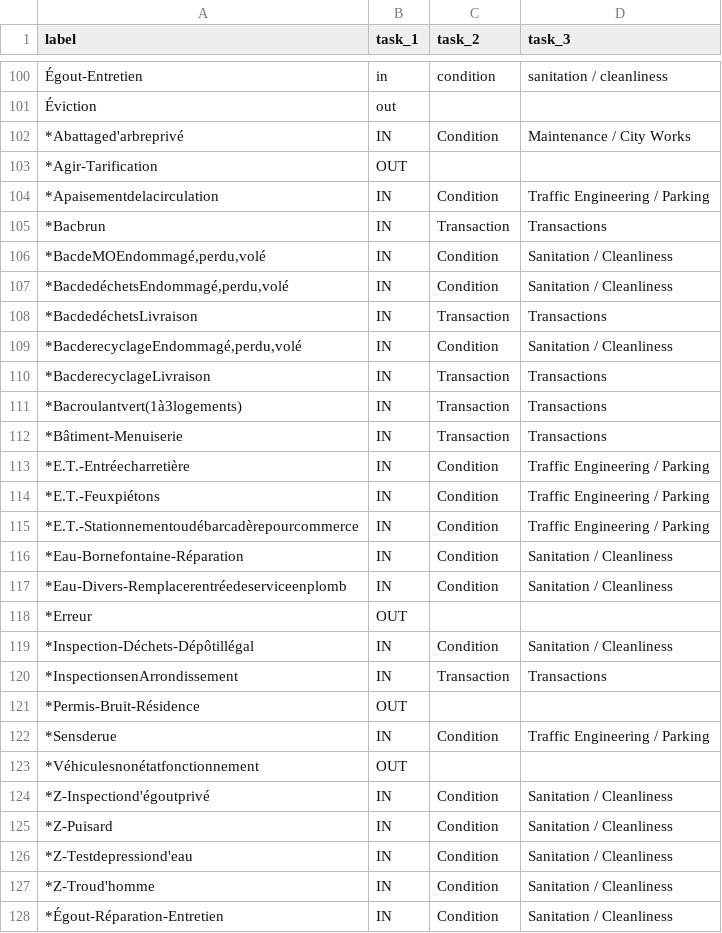
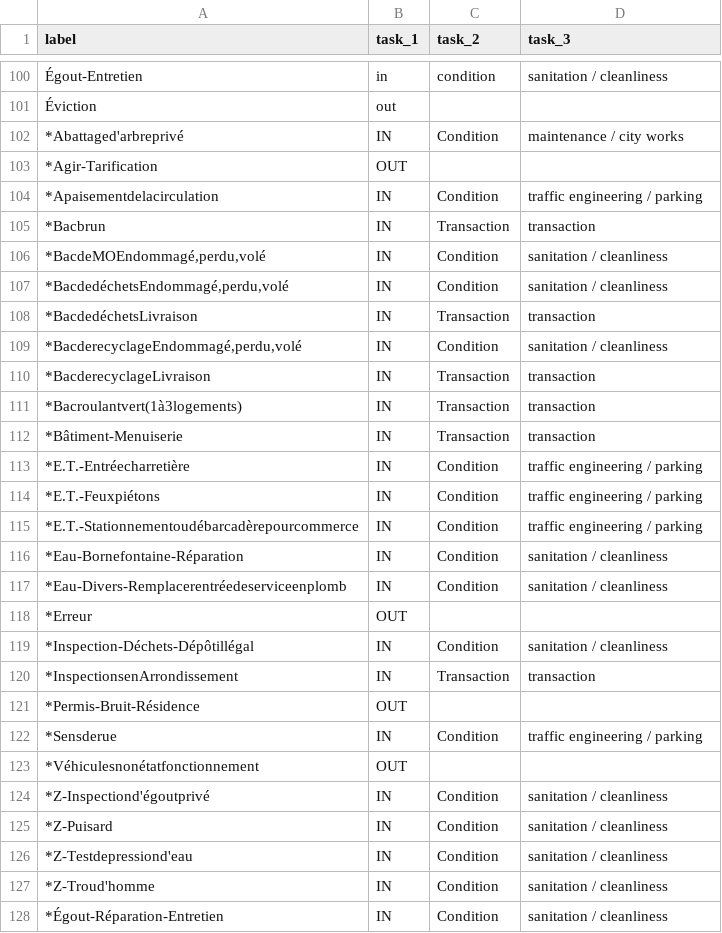
Before and after one commit to aureliegallet/COMP570-project, a CSV file: data/annotation/labelling/all_annotated_labels.csv, drawn as a sheet; only a part is shown, gaps mark what is left out; the diff covers the shown part only; the diff names each change by its address in the sheet, - before the commit and + after, or states it on an @@ line.

```diff
--- a/data/annotation/labelling/all_annotated_labels.csv
+++ b/data/annotation/labelling/all_annotated_labels.csv
-D102 (task_3): Maintenance / City Works
+D102 (task_3): maintenance / city works
-D104 (task_3): Traffic Engineering / Parking
+D104 (task_3): traffic engineering / parking
-D105 (task_3): Transactions
+D105 (task_3): transaction
-D106:D107 (task_3): Sanitation / Cleanliness
+D106:D107 (task_3): sanitation / cleanliness
-D108 (task_3): Transactions
+D108 (task_3): transaction
-D109 (task_3): Sanitation / Cleanliness
+D109 (task_3): sanitation / cleanliness
-D110:D112 (task_3): Transactions
+D110:D112 (task_3): transaction
-D113:D115 (task_3): Traffic Engineering / Parking
+D113:D115 (task_3): traffic engineering / parking
-D116:D117 (task_3): Sanitation / Cleanliness
+D116:D117 (task_3): sanitation / cleanliness
-D119 (task_3): Sanitation / Cleanliness
+D119 (task_3): sanitation / cleanliness
-D120 (task_3): Transactions
+D120 (task_3): transaction
-D122 (task_3): Traffic Engineering / Parking
+D122 (task_3): traffic engineering / parking
-D124:D128 (task_3): Sanitation / Cleanliness
+D124:D128 (task_3): sanitation / cleanliness
```
Also changed, not shown: 76 edited cells elsewhere in this file, data/annotation/labelling/open_coding_second_iteration.csv, 2 other files.
